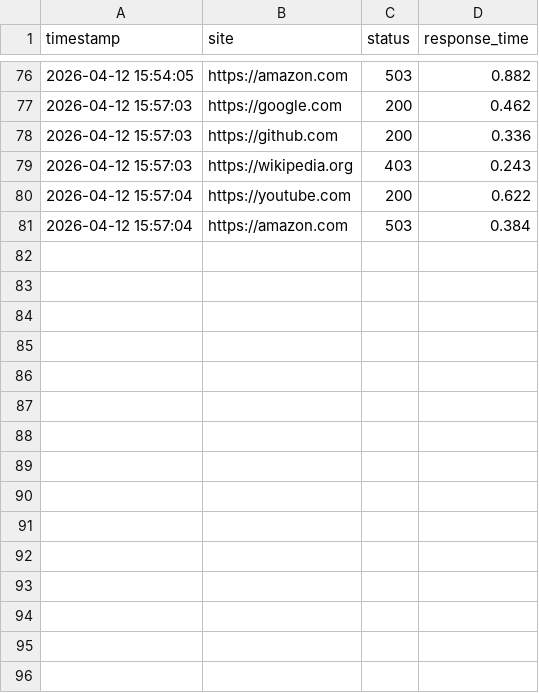
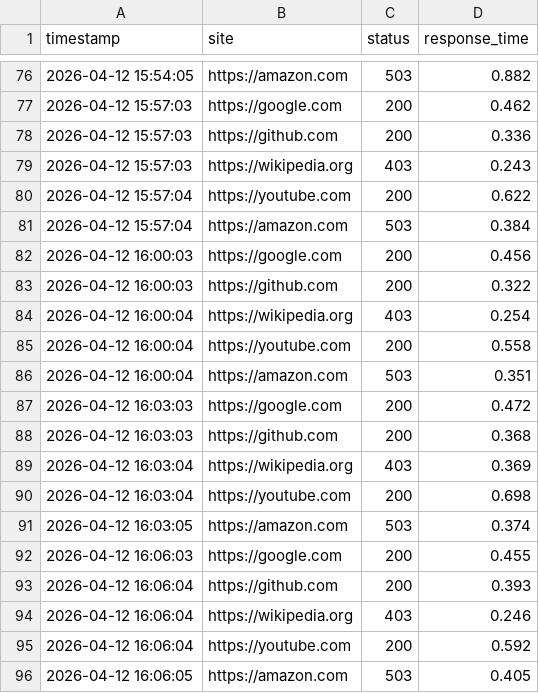
Before and after one commit to CollegeBoreal/INF1102-201-26H-05-ext, a CSV file: 8.Project/300151466/data/monitoring.csv, drawn as a sheet; only a part is shown, gaps mark what is left out.

```diff
--- a/8.Project/300151466/data/monitoring.csv
+++ b/8.Project/300151466/data/monitoring.csv
@@ -81 +81,16 @@ timestamp,site,status,response_time
 2026-04-12 15:57:04,https://amazon.com,503,0.384
+2026-04-12 16:00:03,https://google.com,200,0.456
+2026-04-12 16:00:03,https://github.com,200,0.322
+2026-04-12 16:00:04,https://wikipedia.org,403,0.254
+2026-04-12 16:00:04,https://youtube.com,200,0.558
+2026-04-12 16:00:04,https://amazon.com,503,0.351
+2026-04-12 16:03:03,https://google.com,200,0.472
+2026-04-12 16:03:03,https://github.com,200,0.368
+2026-04-12 16:03:04,https://wikipedia.org,403,0.369
+2026-04-12 16:03:04,https://youtube.com,200,0.698
+2026-04-12 16:03:05,https://amazon.com,503,0.374
+2026-04-12 16:06:03,https://google.com,200,0.455
+2026-04-12 16:06:04,https://github.com,200,0.393
+2026-04-12 16:06:04,https://wikipedia.org,403,0.246
+2026-04-12 16:06:04,https://youtube.com,200,0.592
+2026-04-12 16:06:05,https://amazon.com,503,0.405
```
Also changed, not shown: 2 other files.
